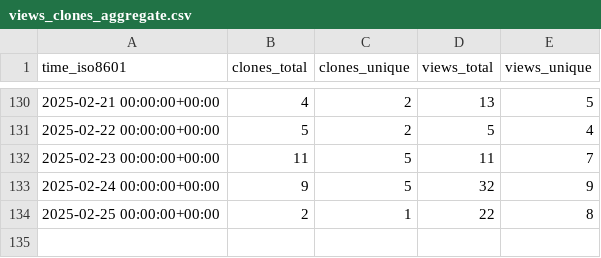
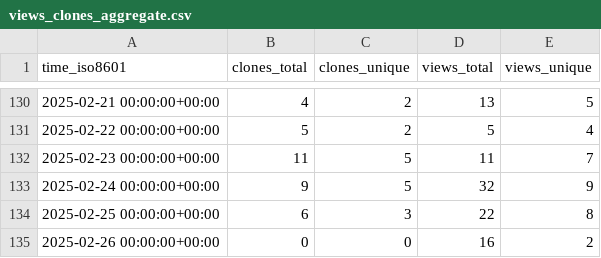
Before and after one commit to The-OpenROAD-Project/ORAssistant, a CSV file: The-OpenROAD-Project/ORAssistant/ghrs-data/views_clones_aggregate.csv, drawn as a sheet; only a part is shown, gaps mark what is left out.

```diff
--- a/The-OpenROAD-Project/ORAssistant/ghrs-data/views_clones_aggregate.csv
+++ b/The-OpenROAD-Project/ORAssistant/ghrs-data/views_clones_aggregate.csv
@@ -133,2 +133,3 @@ time_iso8601,clones_total,clones_unique,views_total,views_unique
 2025-02-24 00:00:00+00:00,9,5,32,9
-2025-02-25 00:00:00+00:00,2,1,22,8
+2025-02-25 00:00:00+00:00,6,3,22,8
+2025-02-26 00:00:00+00:00,0,0,16,2
```
Also changed, not shown: 1 other file.
